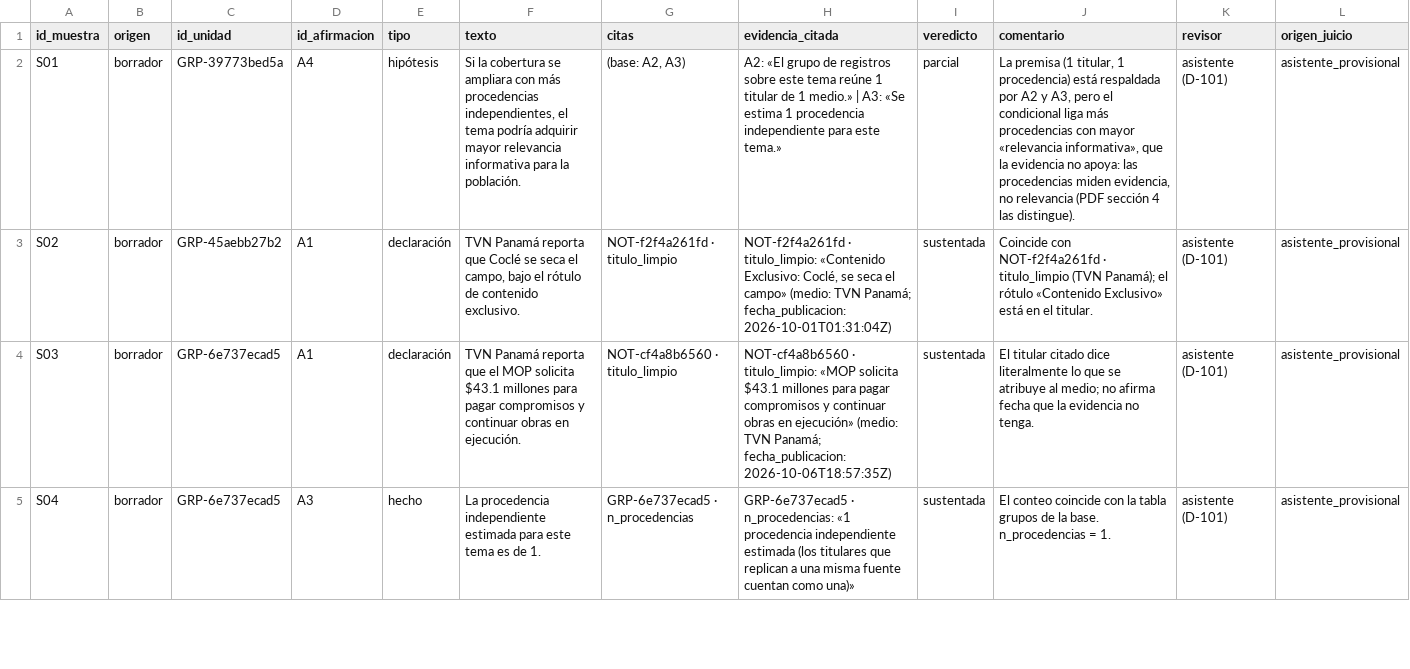
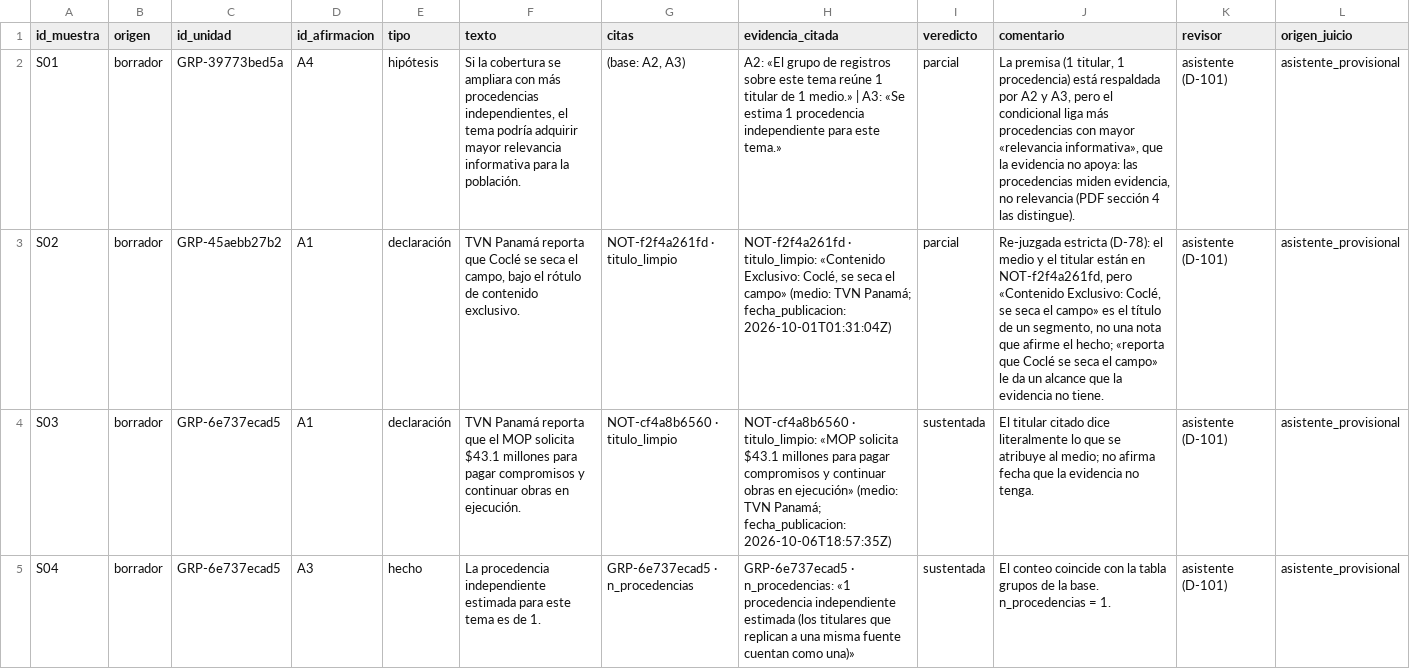
Before and after one commit to DEVHUBPTY/HACKAITHON, a CSV file: outputs/revision_sustento.csv, drawn as a sheet; only a part is shown; the diff covers the shown part only; the diff names each change by its address in the sheet, - before the commit and + after, or states it on an @@ line.

Commit message:
chore(E1-18): S02 y S13 re-juzgadas como parcial con la rúbrica estricta (D-78, D-101)

```diff
--- a/outputs/revision_sustento.csv
+++ b/outputs/revision_sustento.csv
-I3 (veredicto): sustentada
+I3 (veredicto): parcial
-J3 (comentario): Coincide con NOT-f2f4a261fd · titulo_limpio (TVN Panamá); el rótulo «Contenido Exclusivo» está en el titular.
+J3 (comentario): Re-juzgada estricta (D-78): el medio y el titular están en NOT-f2f4a261fd, pero «Contenido Exclusivo: Coclé, se seca el campo» es el título de un segmento, no una nota que afirme el hecho; «reporta que Coclé se seca el campo» le da un alcance que la evidencia no tiene.
```
Also changed, not shown: 2 edited cells elsewhere in this file.
